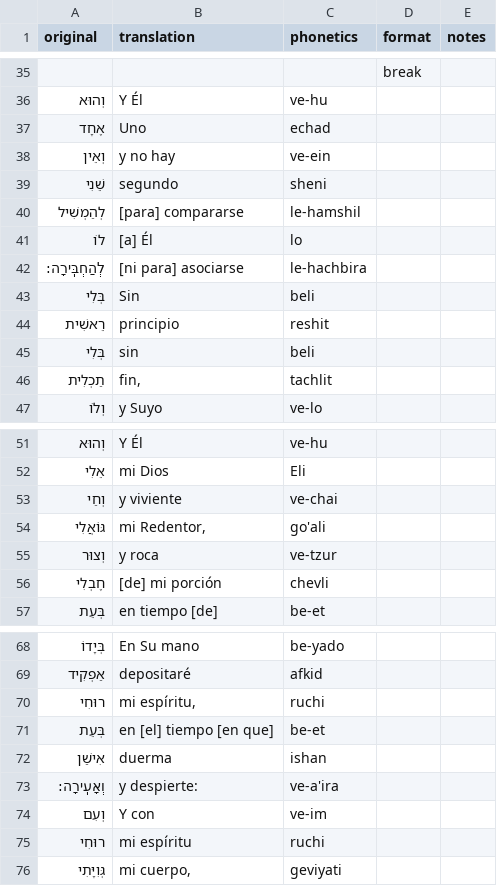
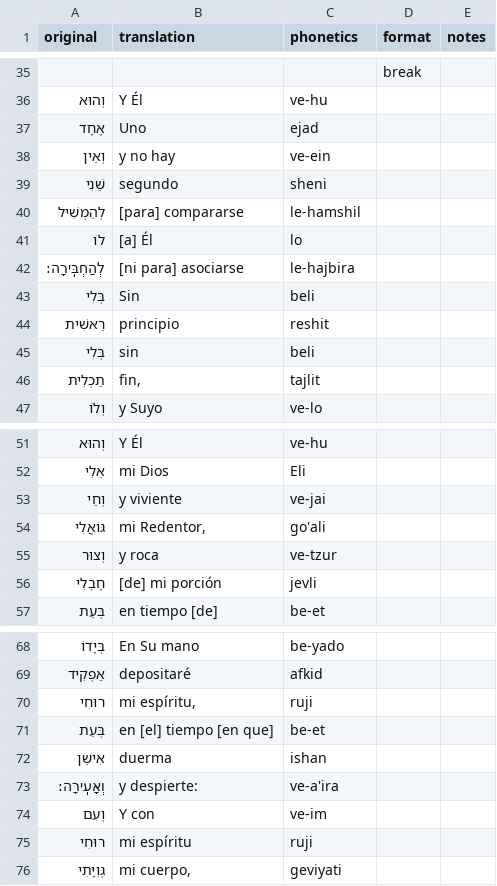
Before and after one commit to jonyMarino/torah_translations, a CSV file: texts/canciones/adon_olam.csv, drawn as a sheet; only a part is shown, gaps mark what is left out; the diff covers the shown part only.

```diff
--- a/texts/canciones/adon_olam.csv
+++ b/texts/canciones/adon_olam.csv
@@ -36,3 +36,3 @@ original,translation,phonetics,format,notes
 וְהוּא,Y Él,ve-hu,,
-אֶחָד,Uno,echad,,
+אֶחָד,Uno,ejad,,
 וְאֵין,y no hay,ve-ein,,
@@ -41,3 +41,3 @@ original,translation,phonetics,format,notes
 לוֹ,[a] Él,lo,,
-לְהַחְבִּֽירָה:,[ni para] asociarse,le-hachbira,,
+לְהַחְבִּֽירָה:,[ni para] asociarse,le-hajbira,,
 בְּלִי,Sin,beli,,
@@ -45,3 +45,3 @@ original,translation,phonetics,format,notes
 בְּלִי,sin,beli,,
-תַכְלִית,"fin,",tachlit,,
+תַכְלִית,"fin,",tajlit,,
 וְלוֹ,y Suyo,ve-lo,,
@@ -52,6 +52,6 @@ original,translation,phonetics,format,notes
 אֵלִי,mi Dios,Eli,,
-וְחַי,y viviente,ve-chai,,
+וְחַי,y viviente,ve-jai,,
 גּוֹאֲלִי,"mi Redentor,",go'ali,,
 וְצוּר,y roca,ve-tzur,,
-חֶבְלִי,[de] mi porción,chevli,,
+חֶבְלִי,[de] mi porción,jevli,,
 בְּעֵת,en tiempo [de],be-et,,
@@ -69,3 +69,3 @@ original,translation,phonetics,format,notes
 אַפְקִיד,depositaré,afkid,,
-רוּחִי,"mi espíritu,",ruchi,,
+רוּחִי,"mi espíritu,",ruji,,
 בְּעֵת,en [el] tiempo [en que],be-et,,
@@ -74,3 +74,3 @@ original,translation,phonetics,format,notes
 וְעִם,Y con,ve-im,,
-רוּחִי,mi espíritu,ruchi,,
+רוּחִי,mi espíritu,ruji,,
 גְּוִיָּתִי,"mi cuerpo,",geviyati,,
```
Also changed, not shown: 2 edited cells elsewhere in this file, texts/canciones/beiti_beit_tefila.csv, texts/canciones/ein_kamocha_vayehi_binsoa.csv, 39 other files.
